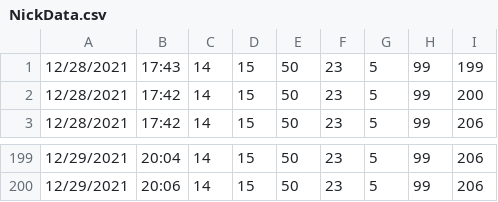
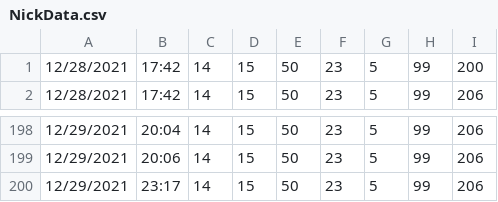
Before and after one commit to jacksongski/NickTracker, a CSV file: NickData.csv, drawn as a sheet; only a part is shown, gaps mark what is left out.

Commit message:
test

```diff
--- a/NickData.csv
+++ b/NickData.csv
@@ -1,2 +1 @@
-12/28/2021,17:43,14,15,50,23,5,99,199
 12/28/2021,17:42,14,15,50,23,5,99,200
@@ -200 +199,2 @@
 12/29/2021,20:06,14,15,50,23,5,99,206
+12/29/2021,23:17,14,15,50,23,5,99,206
```
